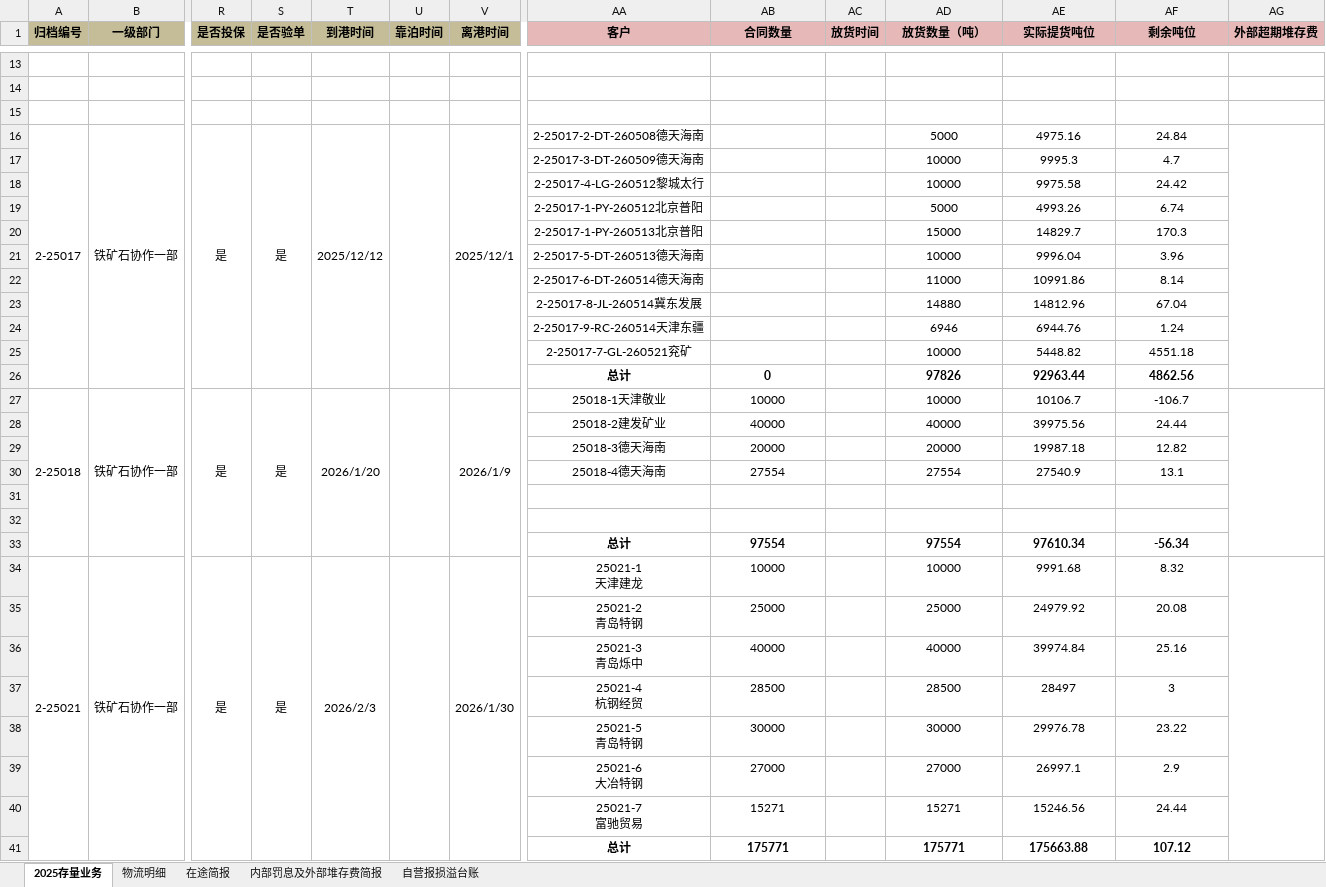
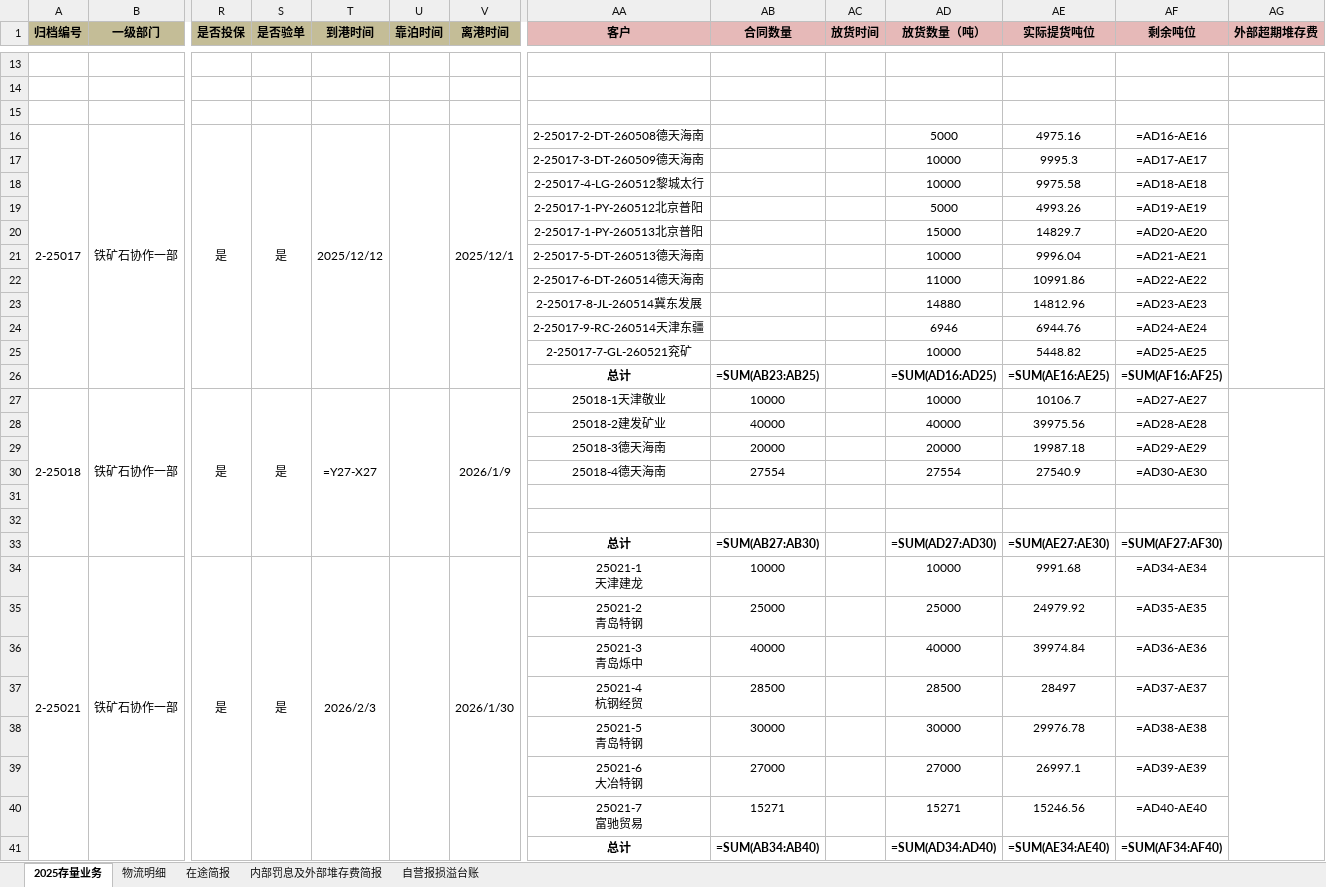
Before and after one commit to Fengfeifanjun/import-logistics-tracker-2026, an Excel workbook: assets/2026年进口货物物流跟踪表-铁矿协作一部&新拓.xlsx, sheet 2025存量业务, drawn as a sheet; only a part is shown, gaps mark what is left out; values as stored, in another font and other column widths than the file's, no borders; formulas without a stored value are shown as written; removed rows and columns are numbered as before the commit, all else as after; rows hold the shown columns only; the diff covers the shown part only; the diff names each change by its address in the sheet, - before the commit and + after, or states it on an @@ line.

```diff
--- a/assets/2026年进口货物物流跟踪表-铁矿协作一部&新拓.xlsx (sheet 2025存量业务)
+++ b/assets/2026年进口货物物流跟踪表-铁矿协作一部&新拓.xlsx (sheet 2025存量业务)
-AF16 (剩余吨位): 24.84
+AF16 (剩余吨位): =AD16-AE16
-AF17 (剩余吨位): 4.7
+AF17 (剩余吨位): =AD17-AE17
-AF18 (剩余吨位): 24.42
+AF18 (剩余吨位): =AD18-AE18
-AF19 (剩余吨位): 6.74
+AF19 (剩余吨位): =AD19-AE19
-AF20 (剩余吨位): 170.3
+AF20 (剩余吨位): =AD20-AE20
-AF21 (剩余吨位): 3.96
+AF21 (剩余吨位): =AD21-AE21
-AF22 (剩余吨位): 8.14
+AF22 (剩余吨位): =AD22-AE22
-AF23 (剩余吨位): 67.04
+AF23 (剩余吨位): =AD23-AE23
-AF24 (剩余吨位): 1.24
+AF24 (剩余吨位): =AD24-AE24
-AF25 (剩余吨位): 4551.18
+AF25 (剩余吨位): =AD25-AE25
-row 26:  |  |  |  |  |  |  | 总计 | 0 |  | 97826 | 92963.44 | 4862.56
+row 26:  |  |  |  |  |  |  | 总计 | =SUM(AB23:AB25) |  | =SUM(AD16:AD25) | =SUM(AE16:AE25) | =SUM(AF16:AF25)
-T27 (到港时间): 2026/1/20
+T27 (到港时间): =Y27-X27
-AF27 (剩余吨位): -106.7
+AF27 (剩余吨位): =AD27-AE27
-AF28 (剩余吨位): 24.44
+AF28 (剩余吨位): =AD28-AE28
-AF29 (剩余吨位): 12.82
+AF29 (剩余吨位): =AD29-AE29
-AF30 (剩余吨位): 13.1
+AF30 (剩余吨位): =AD30-AE30
-AB33 (合同数量): 97554
+AB33 (合同数量): =SUM(AB27:AB30)
-AD33 (放货数量（吨）): 97554
+AD33 (放货数量（吨）): =SUM(AD27:AD30)
-AE33 (实际提货吨位): 97610.34
+AE33 (实际提货吨位): =SUM(AE27:AE30)
-AF33 (剩余吨位): -56.34
+AF33 (剩余吨位): =SUM(AF27:AF30)
-AF34 (剩余吨位): 8.32
+AF34 (剩余吨位): =AD34-AE34
-AF35 (剩余吨位): 20.08
+AF35 (剩余吨位): =AD35-AE35
-AF36 (剩余吨位): 25.16
+AF36 (剩余吨位): =AD36-AE36
-AF37 (剩余吨位): 3
+AF37 (剩余吨位): =AD37-AE37
-AF38 (剩余吨位): 23.22
+AF38 (剩余吨位): =AD38-AE38
-AF39 (剩余吨位): 2.9
+AF39 (剩余吨位): =AD39-AE39
-AF40 (剩余吨位): 24.44
+AF40 (剩余吨位): =AD40-AE40
-row 41:  |  |  |  |  |  |  | 总计 | 175771 |  | 175771 | 175663.88 | 107.12
+row 41:  |  |  |  |  |  |  | 总计 | =SUM(AB34:AB40) |  | =SUM(AD34:AD40) | =SUM(AE34:AE40) | =SUM(AF34:AF40)
```
Also changed, not shown: 2 added rows, 2 removed rows and 6 edited cells elsewhere in this sheet, sheet 内部罚息及外部堆存费简报, sheet 物流明细, sheet 自营报损溢台账, sheet 在途简报, 1 other file.
